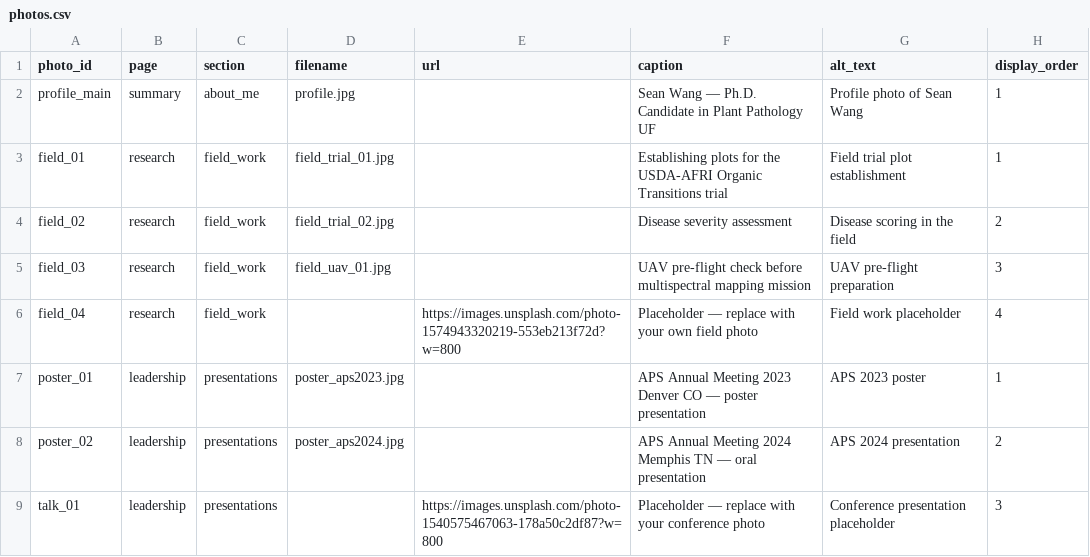
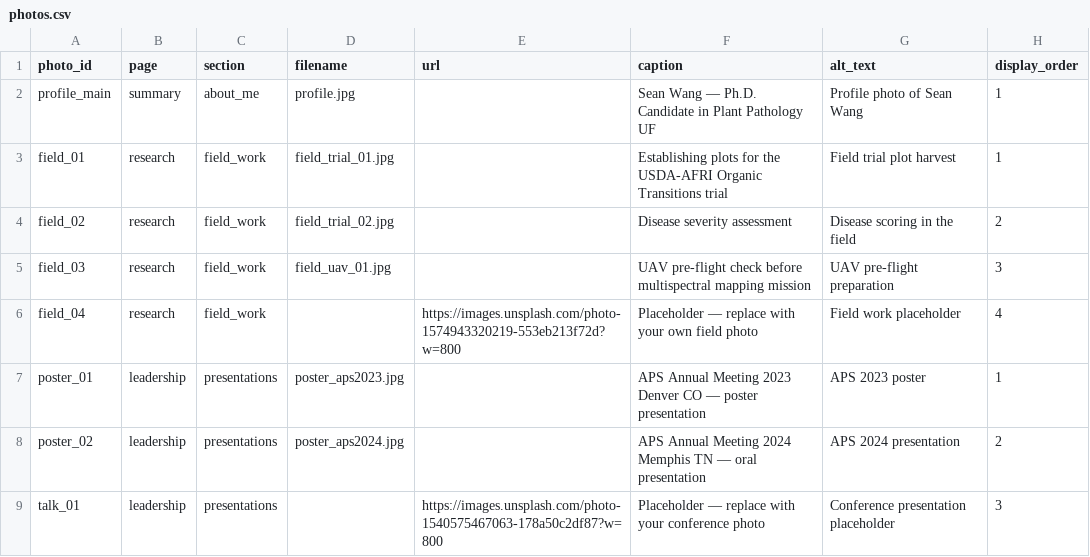
Before and after one commit to gseanwang/website, a CSV file: photos.csv, drawn as a sheet.

Commit message:
Update photos.csv

```diff
--- a/photos.csv
+++ b/photos.csv
@@ -2,3 +2,3 @@ photo_id,page,section,filename,url,caption,alt_text,display_order
 profile_main,summary,about_me,profile.jpg,,Sean Wang — Ph.D. Candidate in Plant Pathology UF,Profile photo of Sean Wang,1
-field_01,research,field_work,field_trial_01.jpg,,Establishing plots for the USDA-AFRI Organic Transitions trial,Field trial plot establishment,1
+field_01,research,field_work,field_trial_01.jpg,,Establishing plots for the USDA-AFRI Organic Transitions trial,Field trial plot harvest,1
 field_02,research,field_work,field_trial_02.jpg,,Disease severity assessment,Disease scoring in the field,2
```
